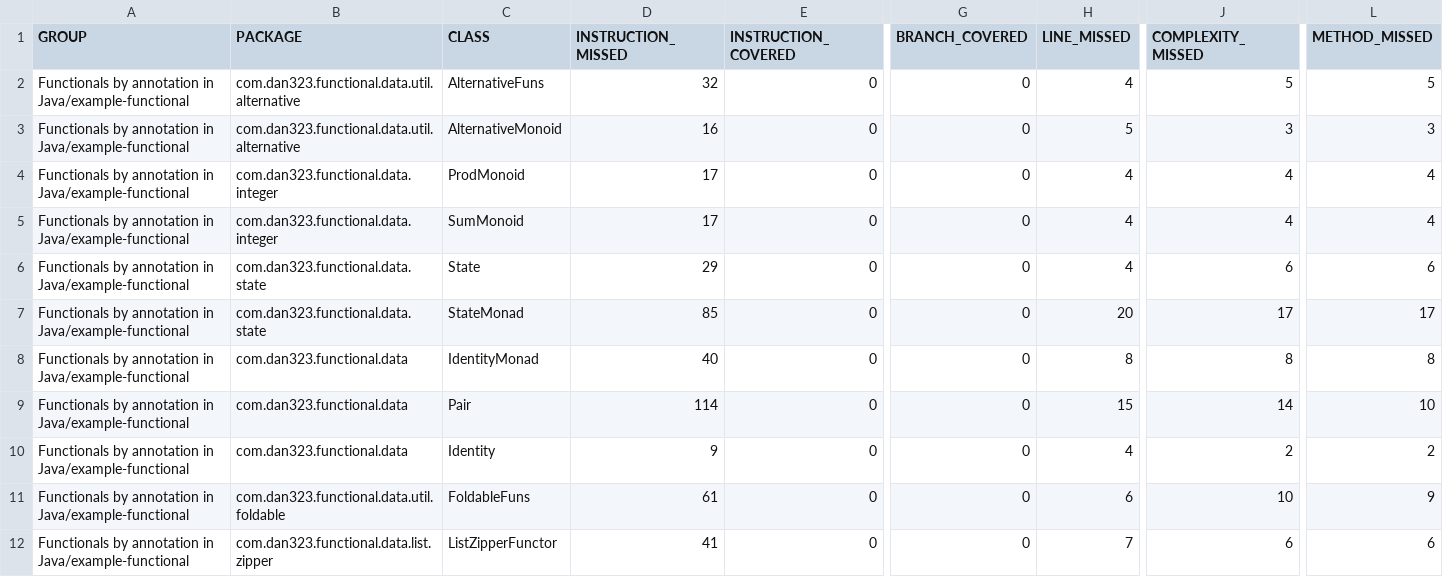
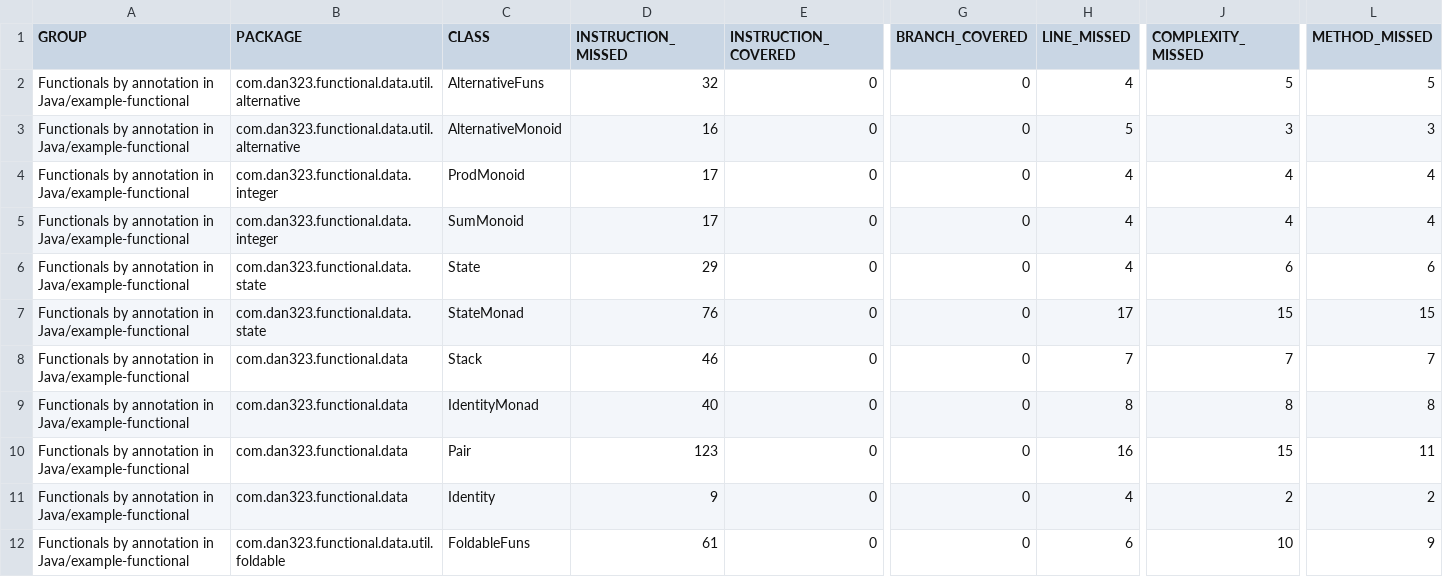
Before and after one commit to dan323/functional-by-annotations, a CSV file: jacoco-aggregate/jacoco.csv, drawn as a sheet; only a part is shown, gaps mark what is left out; the shorter side is filled out with more unchanged rows; addresses are those after the commit; rows hold the shown columns only; the diff names each change by its address in the sheet, - before the commit and + after, or states it on an @@ line.

```diff
--- a/jacoco-aggregate/jacoco.csv
+++ b/jacoco-aggregate/jacoco.csv
-D7 (INSTRUCTION_MISSED): 85
+D7 (INSTRUCTION_MISSED): 76
-H7 (LINE_MISSED): 20
+H7 (LINE_MISSED): 17
-J7 (COMPLEXITY_MISSED): 17
+J7 (COMPLEXITY_MISSED): 15
-L7 (METHOD_MISSED): 17
+L7 (METHOD_MISSED): 15
+row 8: Functionals by annotation in Java/example-functional | com.dan323.functional.data | Stack | 46 | 0 | 0 | 7 | 7 | 7
-D10 (INSTRUCTION_MISSED): 114
+D10 (INSTRUCTION_MISSED): 123
-H10 (LINE_MISSED): 15
+H10 (LINE_MISSED): 16
-J10 (COMPLEXITY_MISSED): 14
+J10 (COMPLEXITY_MISSED): 15
-L10 (METHOD_MISSED): 10
+L10 (METHOD_MISSED): 11
```
Also changed, not shown: 14 other files.
